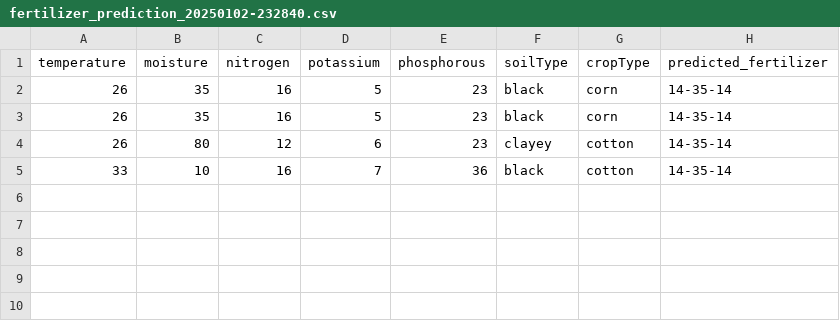
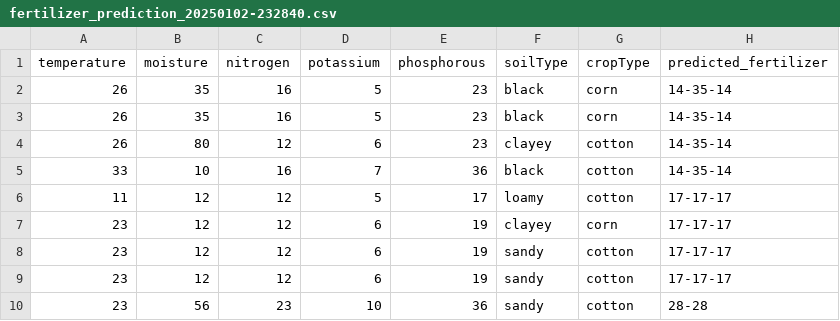
Before and after one commit to RithuGowda55/agroSarathi, a CSV file: backend/data/fertilizer_prediction_20250102-232840.csv, drawn as a sheet.

```diff
--- a/backend/data/fertilizer_prediction_20250102-232840.csv
+++ b/backend/data/fertilizer_prediction_20250102-232840.csv
@@ -5 +5,6 @@ temperature,moisture,nitrogen,potassium,phosphorous,soilType,cropType,predicted_
 33,10,16,7,36,black,cotton,14-35-14
+11,12,12,5,17,loamy,cotton,17-17-17
+23,12,12,6,19,clayey,corn,17-17-17
+23,12,12,6,19,sandy,cotton,17-17-17
+23,12,12,6,19,sandy,cotton,17-17-17
+23,56,23,10,36,sandy,cotton,28-28
```
Also changed, not shown: 24 other files.
